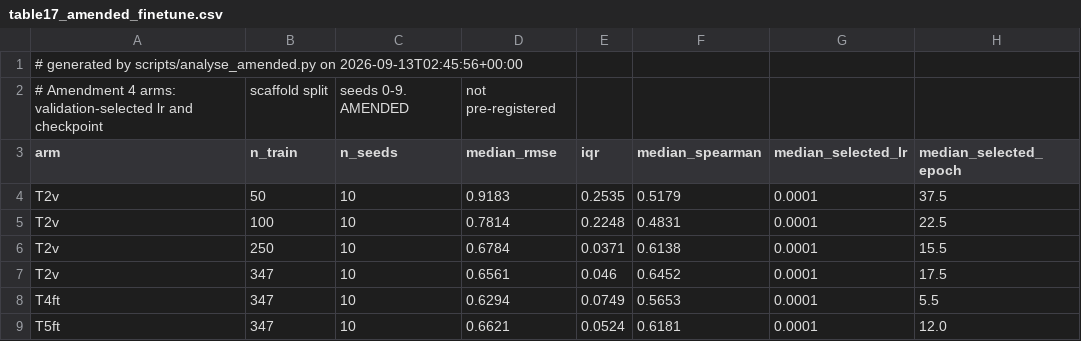
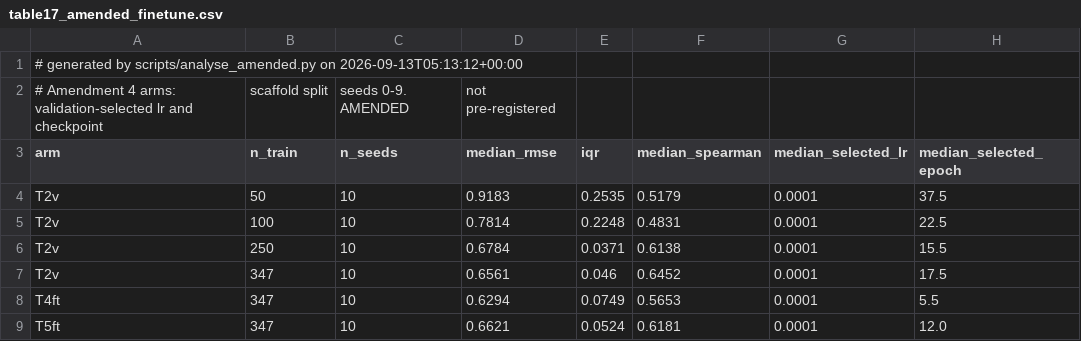
Before and after one commit to anamgiri91/transfer-learning-research, a CSV file: results/tables/table17_amended_finetune.csv, drawn as a sheet; only a part is shown; the diff names each change by its address in the sheet, - before the commit and + after, or states it on an @@ line.

```diff
--- a/results/tables/table17_amended_finetune.csv
+++ b/results/tables/table17_amended_finetune.csv
-A1 (arm): …scripts/analyse_amended.py on 2026-09-13T02:45:56+00:00
+A1 (arm): …scripts/analyse_amended.py on 2026-09-13T05:13:12+00:00
```
Also changed, not shown: results/tables/table18_amended_contrasts.csv, results/tables/table19_amended_progress.csv, 12 other files.
